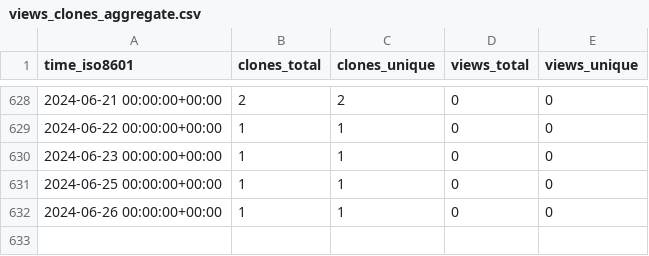
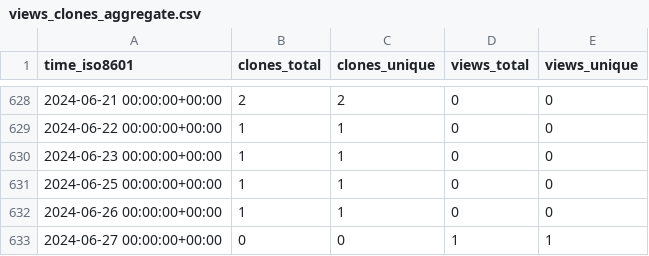
Before and after one commit to CARV-ICS-FORTH/frisbee, a CSV file: CARV-ICS-FORTH/frisbee/ghrs-data/views_clones_aggregate.csv, drawn as a sheet; only a part is shown, gaps mark what is left out; the diff names each change by its address in the sheet, - before the commit and + after, or states it on an @@ line.

```diff
--- a/CARV-ICS-FORTH/frisbee/ghrs-data/views_clones_aggregate.csv
+++ b/CARV-ICS-FORTH/frisbee/ghrs-data/views_clones_aggregate.csv
+row 633: 2024-06-27 00:00:00+00:00 | 0 | 0 | 1 | 1
```
Also changed, not shown: 1 other file.
